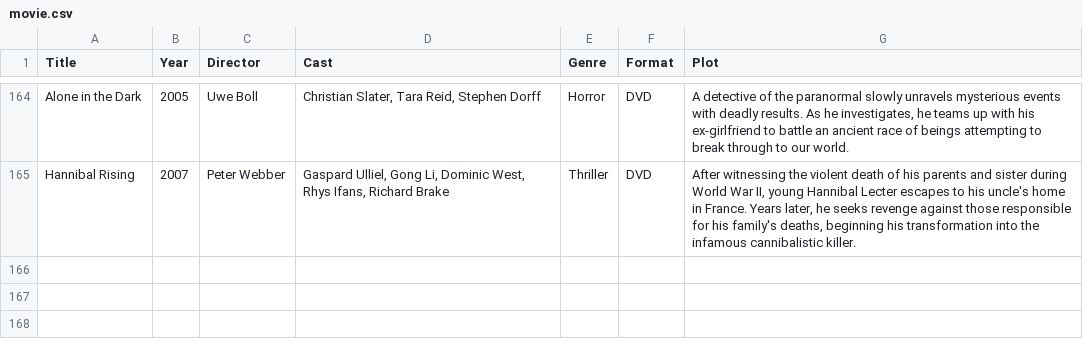
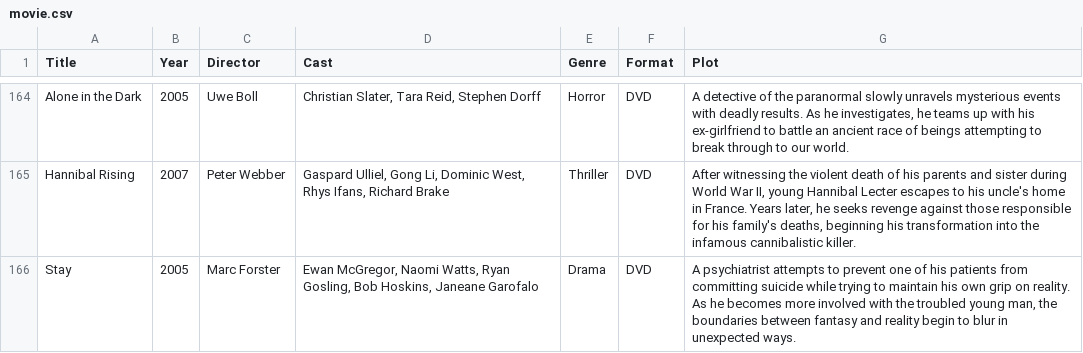
Before and after one commit to Darkstre/movie-collection, a CSV file: movie.csv, drawn as a sheet; only a part is shown, gaps mark what is left out.

Commit message:
Added movie: Stay - 2026-01-17 14:54:11

```diff
--- a/movie.csv
+++ b/movie.csv
@@ -165 +165,2 @@ Title,Year,Director,Cast,Genre,Format,Plot
 "Hannibal Rising","2007","Peter Webber","Gaspard Ulliel, Gong Li, Dominic West, Rhys Ifans, Richard Brake","Thriller","DVD","After witnessing the violent death of his parents and sister during World War II, young Hannibal Lecter escapes to his uncle's home in France. Years later, he seeks revenge against those responsible for his family's deaths, beginning his transformation into the infamous cannibalistic killer."
+"Stay","2005","Marc Forster","Ewan McGregor, Naomi Watts, Ryan Gosling, Bob Hoskins, Janeane Garofalo","Drama","DVD","A psychiatrist attempts to prevent one of his patients from committing suicide while trying to maintain his own grip on reality. As he becomes more involved with the troubled young man, the boundaries between fantasy and reality begin to blur in unexpected ways."
```
